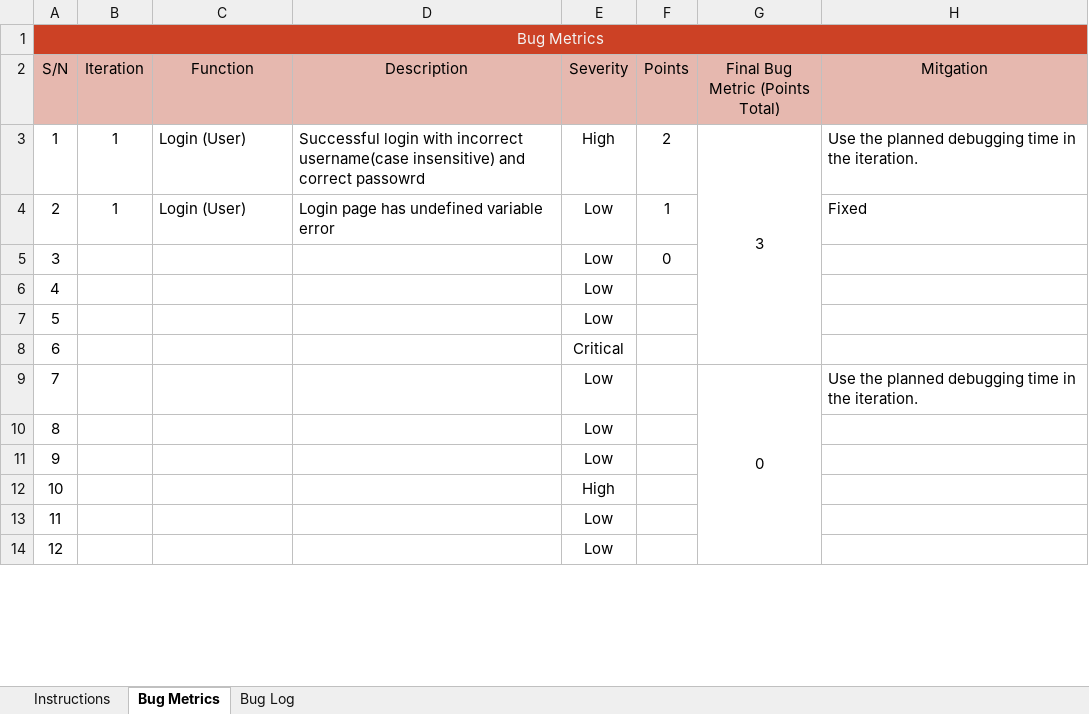
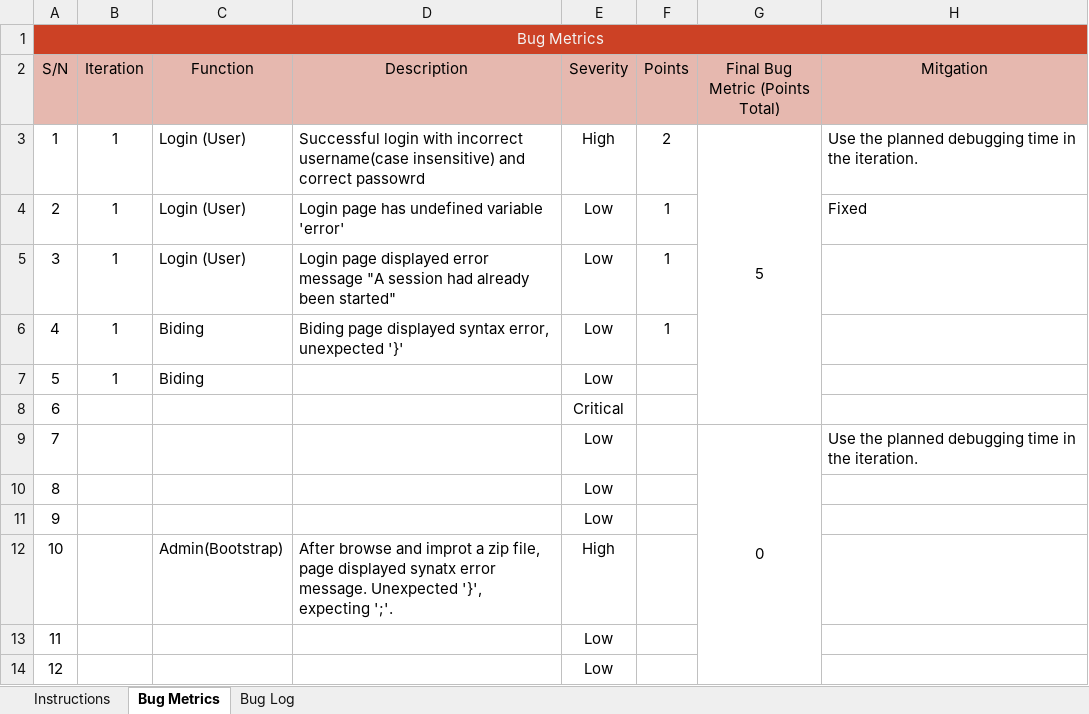
Before and after one commit to sebastianhkx/SPM-2019-Y2S1, an Excel workbook: metrics/Bm.xlsx, sheet Bug Metrics, drawn as a sheet; only a part is shown; values as stored, in another font and other column widths than the file's, no borders; charts and pictures and conditional formats not drawn; the diff names each change by its address in the sheet, - before the commit and + after, or states it on an @@ line.

```diff
--- a/metrics/Bm.xlsx (sheet Bug Metrics)
+++ b/metrics/Bm.xlsx (sheet Bug Metrics)
-G3 (Final Bug Metric (Points Total)): 3
+G3 (Final Bug Metric (Points Total)): 5
-D4 (Description): Login page has undefined variable error
+D4 (Description): Login page has undefined variable 'error'
-B5:B7 (Iteration): (empty)
+B5:B7 (Iteration): 1
-C5 (Function): (empty)
+C5 (Function): Login (User)
-D5 (Description): (empty)
+D5 (Description): Login page displayed error message "A session had already been started"
-F5 (Points): 0
+F5 (Points): 1
-C6:C7 (Function): (empty)
+C6:C7 (Function): Biding
-D6 (Description): (empty)
+D6 (Description): Biding page displayed syntax error, unexpected '}'
-F6 (Points): (empty)
+F6 (Points): 1
-C12 (Function): (empty)
+C12 (Function): Admin(Bootstrap)
-D12 (Description): (empty)
+D12 (Description): After browse and improt a zip file, page displayed synatx error message. Unexpected '}', expecting ';'.
```
Also changed, not shown: sheet Bug Log, charts or pictures, metrics/du.xlsx, testing/Test Cases.xlsx, 9 other files.
